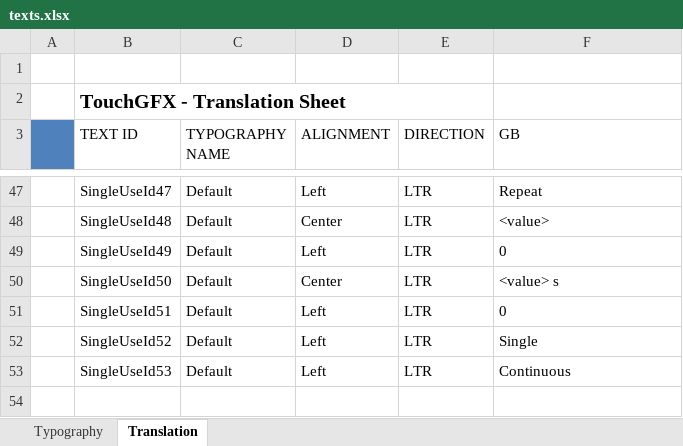
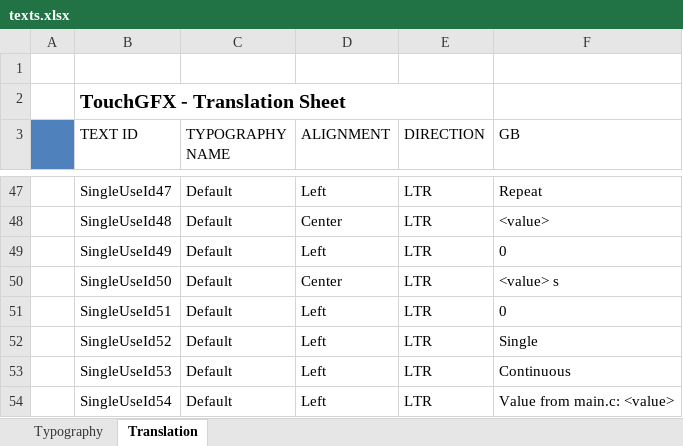
Before and after one commit to KacperJanowski98/STM32F7-TouchGFX-GUI-Time_counter, an Excel workbook: TouchGFX/assets/texts/texts.xlsx, sheet Translation, drawn as a sheet; only a part is shown, gaps mark what is left out; values as stored, in another font and other column widths than the file's, no borders; the diff names each change by its address in the sheet, - before the commit and + after, or states it on an @@ line.

```diff
--- a/TouchGFX/assets/texts/texts.xlsx (sheet Translation)
+++ b/TouchGFX/assets/texts/texts.xlsx (sheet Translation)
+row 54:  | SingleUseId54 | Default | Left | LTR | Value from main.c: <value>
```
Also changed, not shown: 20 other files.
